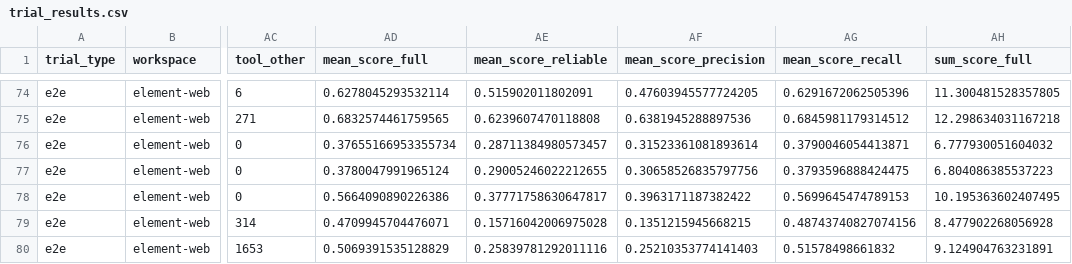
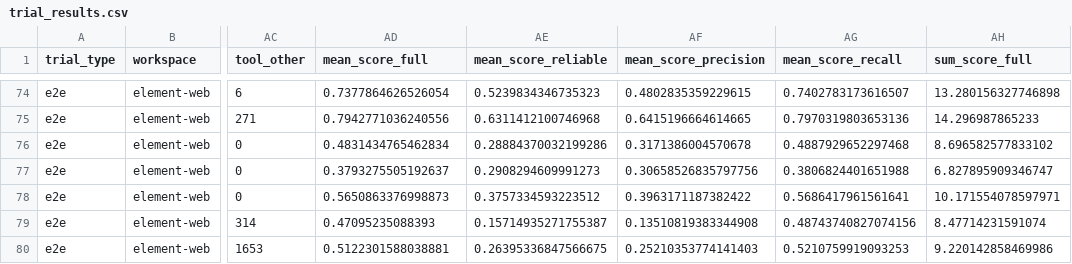
Before and after one commit to DeepCommit-ai/SWE-Milestone-website, a CSV file: data/trial_results.csv, drawn as a sheet; only a part is shown, gaps mark what is left out; the diff covers the shown part only; the diff names each change by its address in the sheet, - before the commit and + after, or states it on an @@ line.

```diff
--- a/data/trial_results.csv
+++ b/data/trial_results.csv
-AD74 (mean_score_full): 0.6278045293532114
+AD74 (mean_score_full): 0.7377864626526054
-AE74 (mean_score_reliable): 0.515902011802091
+AE74 (mean_score_reliable): 0.5239834346735323
-AF74 (mean_score_precision): 0.47603945577724205
+AF74 (mean_score_precision): 0.4802835359229615
-AG74 (mean_score_recall): 0.6291672062505396
+AG74 (mean_score_recall): 0.7402783173616507
-AH74 (sum_score_full): 11.300481528357805
+AH74 (sum_score_full): 13.280156327746898
-AD75 (mean_score_full): 0.6832574461759565
+AD75 (mean_score_full): 0.7942771036240556
-AE75 (mean_score_reliable): 0.6239607470118808
+AE75 (mean_score_reliable): 0.6311412100746968
-AF75 (mean_score_precision): 0.6381945288897536
+AF75 (mean_score_precision): 0.6415196664614665
-AG75 (mean_score_recall): 0.6845981179314512
+AG75 (mean_score_recall): 0.7970319803653136
-AH75 (sum_score_full): 12.298634031167218
+AH75 (sum_score_full): 14.296987865233
-AD76 (mean_score_full): 0.37655166953355734
+AD76 (mean_score_full): 0.4831434765462834
-AE76 (mean_score_reliable): 0.28711384980573457
+AE76 (mean_score_reliable): 0.28884370032199286
-AF76 (mean_score_precision): 0.31523361081893614
+AF76 (mean_score_precision): 0.3171386004570678
-AG76 (mean_score_recall): 0.3790046054413871
+AG76 (mean_score_recall): 0.4887929652297468
-AH76 (sum_score_full): 6.777930051604032
+AH76 (sum_score_full): 8.696582577833102
-AD77 (mean_score_full): 0.3780047991965124
+AD77 (mean_score_full): 0.3793275505192637
-AE77 (mean_score_reliable): 0.29005246022212655
+AE77 (mean_score_reliable): 0.2908294609991273
-AG77 (mean_score_recall): 0.3793596888424475
+AG77 (mean_score_recall): 0.3806824401651988
-AH77 (sum_score_full): 6.804086385537223
+AH77 (sum_score_full): 6.827895909346747
-AD78 (mean_score_full): 0.5664090890226386
+AD78 (mean_score_full): 0.5650863376998873
-AE78 (mean_score_reliable): 0.37771758630647817
+AE78 (mean_score_reliable): 0.3757334593223512
-AG78 (mean_score_recall): 0.5699645474789153
+AG78 (mean_score_recall): 0.5686417961561641
-AH78 (sum_score_full): 10.195363602407495
+AH78 (sum_score_full): 10.171554078597971
-AD79 (mean_score_full): 0.4709945704476071
+AD79 (mean_score_full): 0.47095235088393
-AE79 (mean_score_reliable): 0.15716042006975028
+AE79 (mean_score_reliable): 0.15714935271755387
-AF79 (mean_score_precision): 0.1351215945668215
+AF79 (mean_score_precision): 0.13510819383344908
-AH79 (sum_score_full): 8.477902268056928
+AH79 (sum_score_full): 8.47714231591074
-AD80 (mean_score_full): 0.5069391535128829
+AD80 (mean_score_full): 0.5122301588038881
-AE80 (mean_score_reliable): 0.25839781292011116
+AE80 (mean_score_reliable): 0.26395336847566675
-AG80 (mean_score_recall): 0.51578498661832
+AG80 (mean_score_recall): 0.5210759919093253
-AH80 (sum_score_full): 9.124904763231891
+AH80 (sum_score_full): 9.220142858469986
```
Also changed, not shown: 70 edited cells elsewhere in this file, data/milestone_info.csv, 4 other files.
